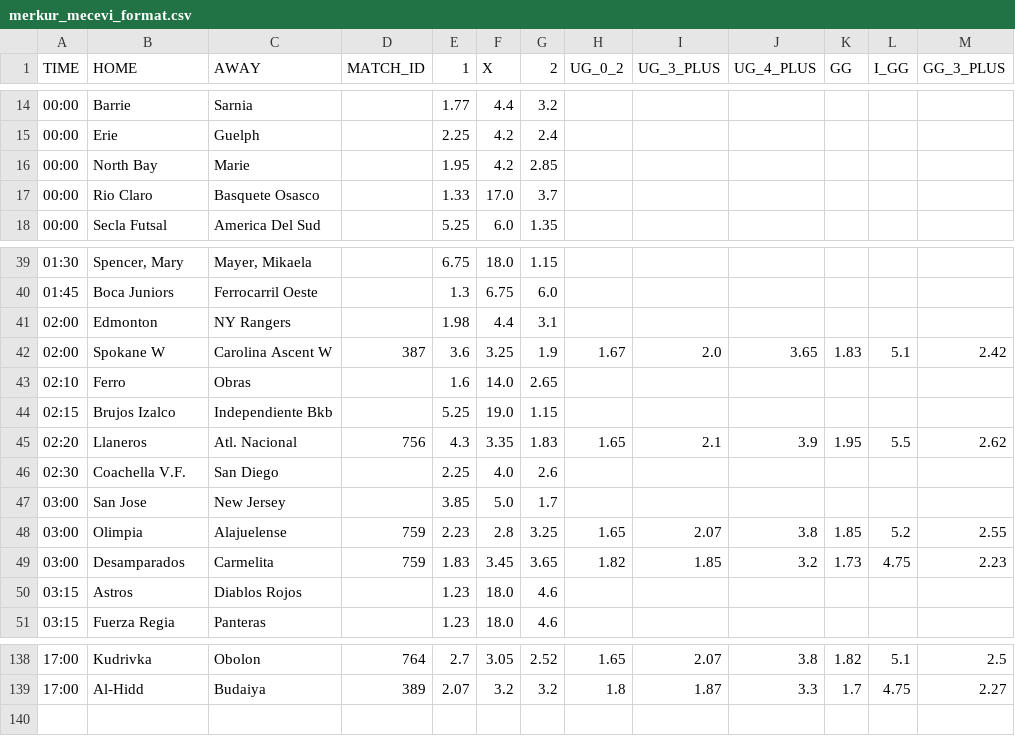
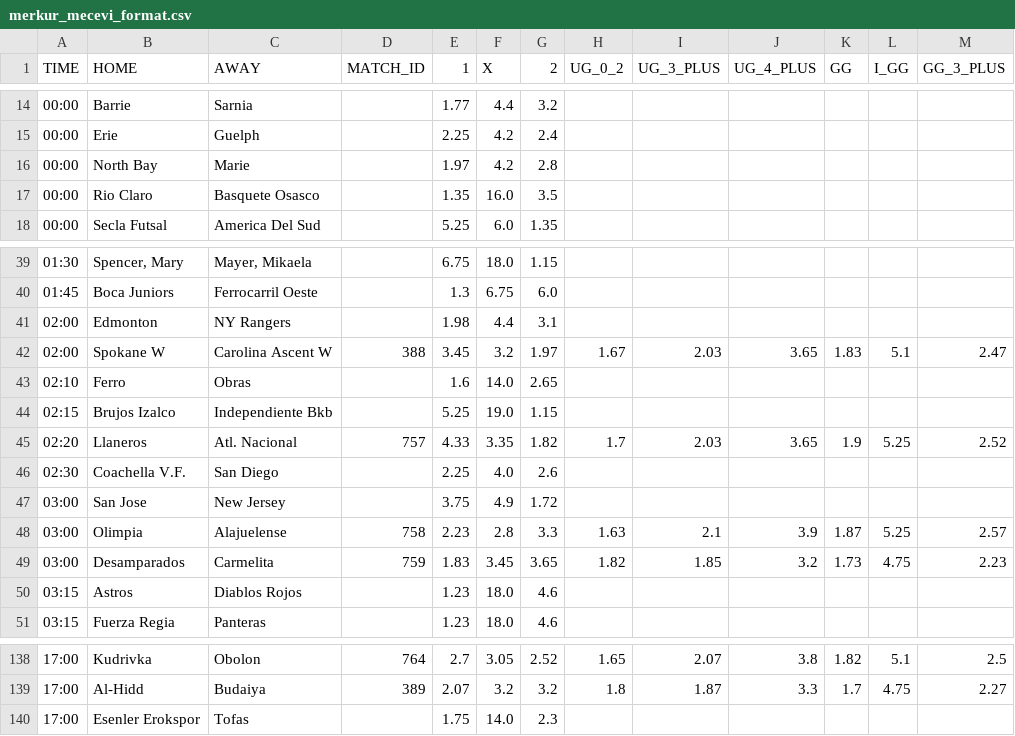
Before and after one commit to kapcina69/Arbitrage2, a CSV file: merkur/merkur_mecevi_format.csv, drawn as a sheet; only a part is shown, gaps mark what is left out; the diff covers the shown part only.

```diff
--- a/merkur/merkur_mecevi_format.csv
+++ b/merkur/merkur_mecevi_format.csv
@@ -15,4 +15,4 @@ TIME;HOME;AWAY;MATCH_ID;1;X;2;UG_0_2;UG_3_PLUS;UG_4_PLUS;GG;I_GG;GG_3_PLUS
 00:00;Erie;Guelph;;2.25;4.2;2.4;;;;;;
-00:00;North Bay;Marie;;1.95;4.2;2.85;;;;;;
-00:00;Rio Claro;Basquete Osasco;;1.33;17.0;3.7;;;;;;
+00:00;North Bay;Marie;;1.97;4.2;2.8;;;;;;
+00:00;Rio Claro;Basquete Osasco;;1.35;16.0;3.5;;;;;;
 00:00;Secla Futsal;America Del Sud;;5.25;6.0;1.35;;;;;;
@@ -41,9 +41,9 @@ TIME;HOME;AWAY;MATCH_ID;1;X;2;UG_0_2;UG_3_PLUS;UG_4_PLUS;GG;I_GG;GG_3_PLUS
 02:00;Edmonton;NY Rangers;;1.98;4.4;3.1;;;;;;
-02:00;Spokane W;Carolina Ascent W;387;3.6;3.25;1.9;1.67;2.0;3.65;1.83;5.1;2.42
+02:00;Spokane W;Carolina Ascent W;388;3.45;3.2;1.97;1.67;2.03;3.65;1.83;5.1;2.47
 02:10;Ferro;Obras;;1.6;14.0;2.65;;;;;;
 02:15;Brujos Izalco;Independiente Bkb;;5.25;19.0;1.15;;;;;;
-02:20;Llaneros;Atl. Nacional;756;4.3;3.35;1.83;1.65;2.1;3.9;1.95;5.5;2.62
+02:20;Llaneros;Atl. Nacional;757;4.33;3.35;1.82;1.7;2.03;3.65;1.9;5.25;2.52
 02:30;Coachella V.F.;San Diego;;2.25;4.0;2.6;;;;;;
-03:00;San Jose;New Jersey;;3.85;5.0;1.7;;;;;;
-03:00;Olimpia;Alajuelense;759;2.23;2.8;3.25;1.65;2.07;3.8;1.85;5.2;2.55
+03:00;San Jose;New Jersey;;3.75;4.9;1.72;;;;;;
+03:00;Olimpia;Alajuelense;758;2.23;2.8;3.3;1.63;2.1;3.9;1.87;5.25;2.57
 03:00;Desamparados;Carmelita;759;1.83;3.45;3.65;1.82;1.85;3.2;1.73;4.75;2.23
@@ -139 +139,2 @@ TIME;HOME;AWAY;MATCH_ID;1;X;2;UG_0_2;UG_3_PLUS;UG_4_PLUS;GG;I_GG;GG_3_PLUS
 17:00;Al-Hidd;Budaiya;389;2.07;3.2;3.2;1.8;1.87;3.3;1.7;4.75;2.27
+17:00;Esenler Erokspor;Tofas;;1.75;14.0;2.3;;;;;;
```
Also changed, not shown: 7 edited cells elsewhere in this file, soccer/soccer_mecevi.csv, 22 other files.
